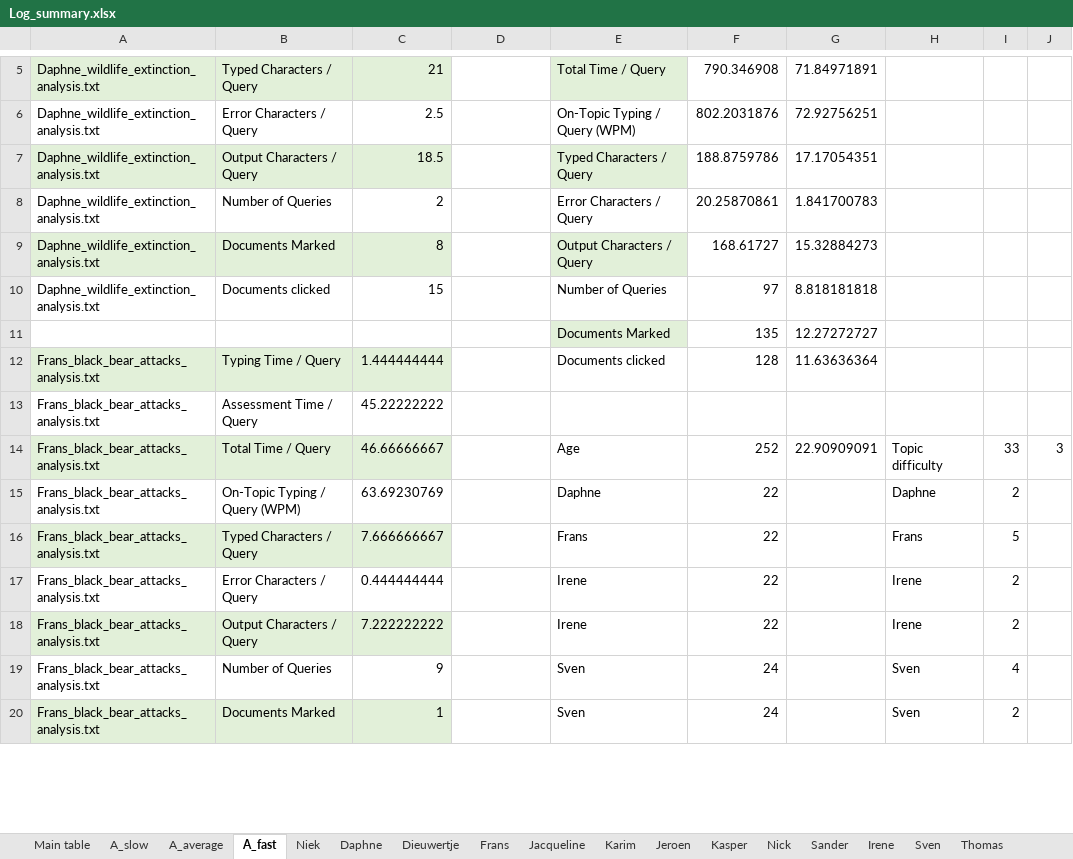
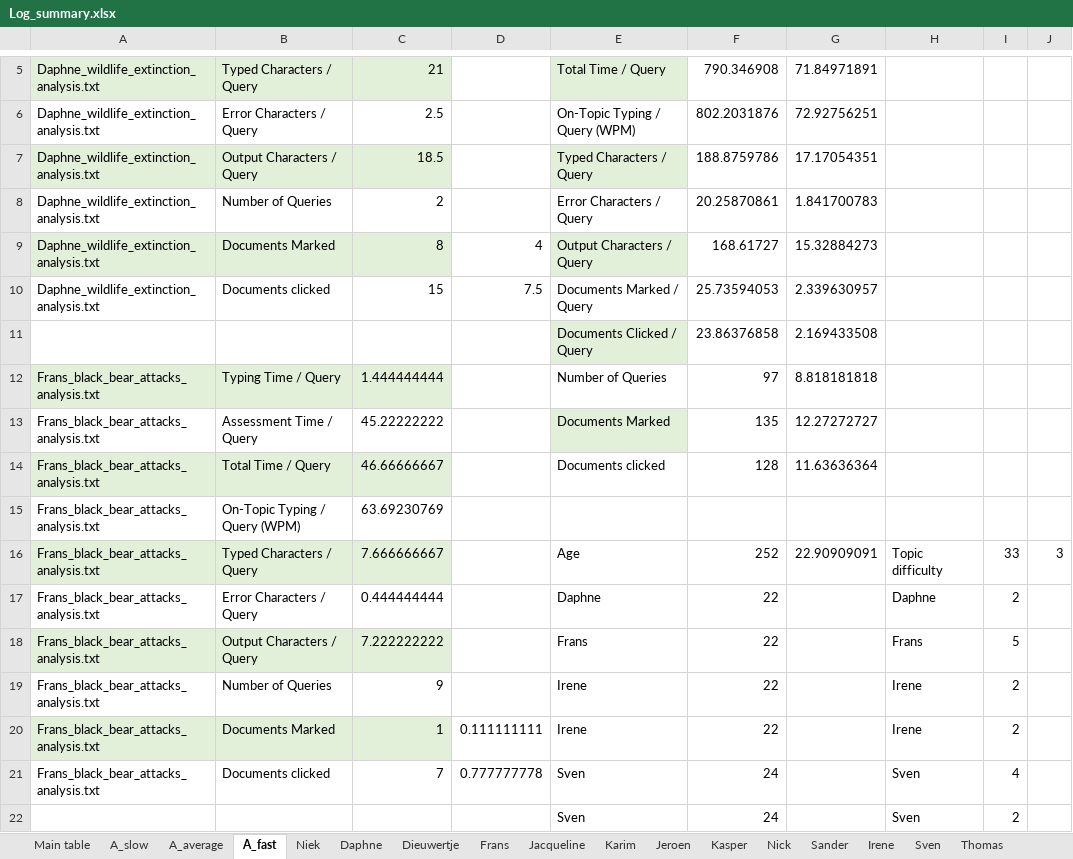
Before and after one commit to niekvanderlaan/information-retrieval-qwerty, an Excel workbook: Log_summary.xlsx, sheet A_fast, drawn as a sheet; only a part is shown, gaps mark what is left out; values as stored, in another font and other column widths than the file's, no borders; removed rows and columns are numbered as before the commit, all else as after; the diff covers the shown part only; the diff names each change by its address in the sheet, - before the commit and + after, or states it on an @@ line.

Commit message:
added marked per query and clicked per query to results

```diff
--- a/Log_summary.xlsx (sheet A_fast)
+++ b/Log_summary.xlsx (sheet A_fast)
-D9: (empty)
+D9: 4
-D10: (empty)
+D10: 7.5
-E10: Number of Queries
+E10: Documents Marked / Query
-F10: 97
+F10: 25.73594053
-G10: 8.818181818
+G10: 2.339630957
-row 11:  |  |  |  | Documents Marked | 135 | 12.27272727
+row 11:  |  |  |  | Documents Clicked / Query | 23.86376858 | 2.169433508
+row 12: Frans_black_bear_attacks_analysis.txt | Typing Time / Query | 1.444444444 |  | Number of Queries | 97 | 8.818181818
+row 13: Frans_black_bear_attacks_analysis.txt | Assessment Time / Query | 45.22222222 |  | Documents Marked | 135 | 12.27272727
-B14: Typing Time / Query
+B14: Total Time / Query
-C14: 1.444444444
+C14: 46.66666667
-B15: Assessment Time / Query
+B15: On-Topic Typing / Query (WPM)
-C15: 45.22222222
+C15: 63.69230769
-B16: Total Time / Query
+B16: Typed Characters / Query
-C16: 46.66666667
+C16: 7.666666667
-B17: On-Topic Typing / Query (WPM)
+B17: Error Characters / Query
-C17: 63.69230769
+C17: 0.444444444
-B18: Typed Characters / Query
+B18: Output Characters / Query
-C18: 7.666666667
+C18: 7.222222222
-B19: Error Characters / Query
+B19: Number of Queries
-C19: 0.444444444
+C19: 9
-B20: Output Characters / Query
+B20: Documents Marked
-C20: 7.222222222
+C20: 1
-D20: (empty)
+D20: 0.111111111
-B21: Number of Queries
+B21: Documents clicked
-C21: 9
+C21: 7
-D21: (empty)
+D21: 0.777777778
-A22: Frans_black_bear_attacks_analysis.txt
+A22: (empty)
-A22:C22 fill: #E2F0D9
+A22:C22 fill: none
-B22: Documents Marked
+B22: (empty)
-C22: 1
+C22: (empty)
```
Also changed, not shown: 1 added row, 3 removed rows, 72 edited cells and cell formats elsewhere in this sheet, sheet A_average, sheet A_slow, sheet Main table, formulas that keep their value.
